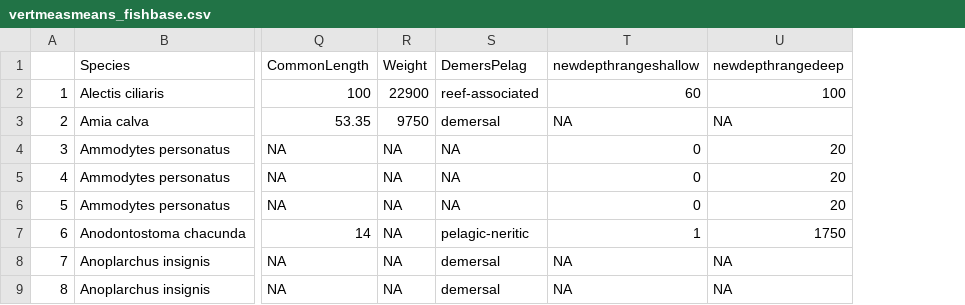
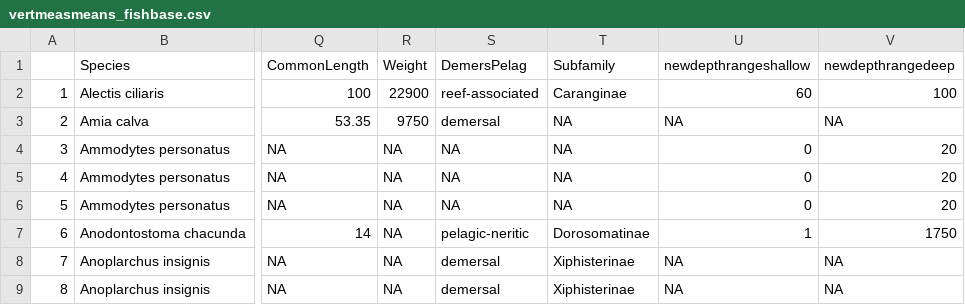
Before and after one commit to tytell/BaxterVertEvol, a CSV file: vertmeasmeans_fishbase.csv, drawn as a sheet; only a part is shown, gaps mark what is left out; the diff names each change by its address in the sheet, - before the commit and + after, or states it on an @@ line.

Commit message:
Add family column to fishbase/vertmeas csv

```diff
--- a/vertmeasmeans_fishbase.csv
+++ b/vertmeasmeans_fishbase.csv
+column T (Subfamily), rows 2-9: Caranginae | NA | NA | NA | NA | Dorosomatinae | Xiphisterinae | Xiphisterinae
```
Also changed, not shown: fishbasedata.csv, fishbasedata_mergeddepth.csv, 2 other files.
